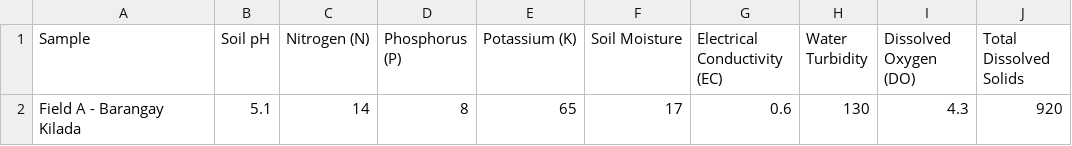
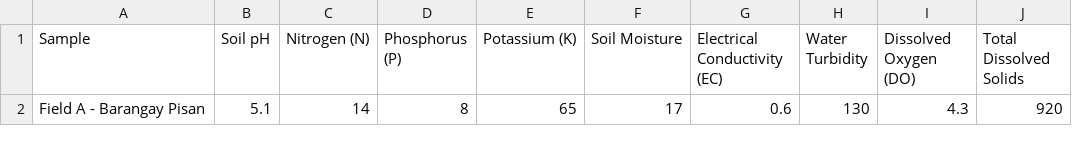
Before and after one commit to Devneal02/AquaSoil-AI, a CSV file: test_batch.csv, drawn as a sheet.

```diff
--- a/test_batch.csv
+++ b/test_batch.csv
@@ -1,2 +1,2 @@
 Sample,Soil pH,Nitrogen (N),Phosphorus (P),Potassium (K),Soil Moisture,Electrical Conductivity (EC),Water Turbidity,Dissolved Oxygen (DO),Total Dissolved Solids
-Field A - Barangay Kilada,5.1,14,8,65,17,0.6,130,4.3,920
+Field A - Barangay Pisan,5.1,14,8,65,17,0.6,130,4.3,920
```
Also changed, not shown: 5 other files.
